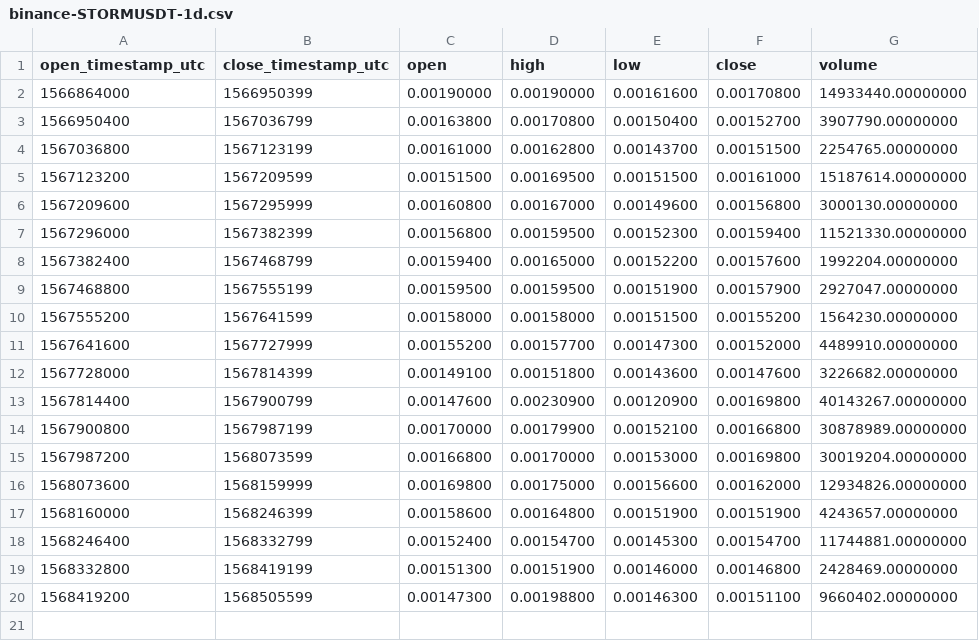
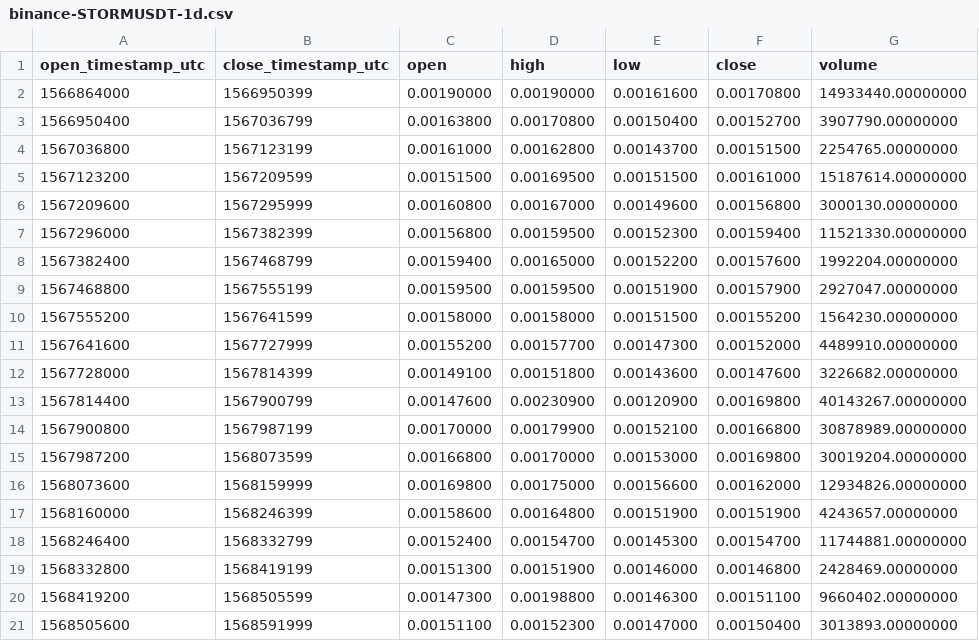
Before and after one commit to cryptobigbro/binance-STORMUSDT, a CSV file: binance-STORMUSDT-1d.csv, drawn as a sheet; the diff names each change by its address in the sheet, - before the commit and + after, or states it on an @@ line.

```diff
--- a/binance-STORMUSDT-1d.csv
+++ b/binance-STORMUSDT-1d.csv
+row 21: 1568505600 | 1568591999 | 0.00151100 | 0.00152300 | 0.00147000 | 0.00150400 | 3013893.00000000
```
Also changed, not shown: binance-STORMUSDT-1h.csv, 1 other file.
